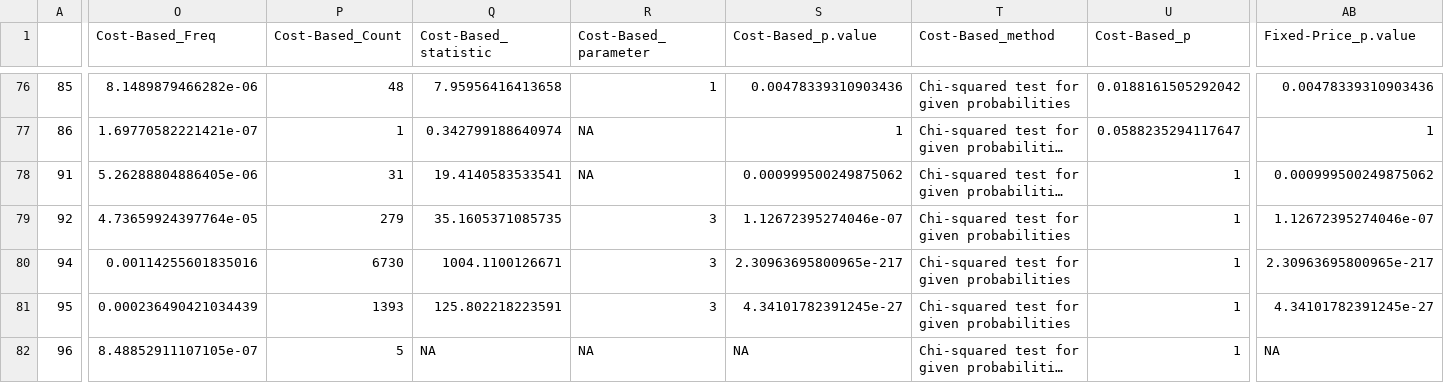
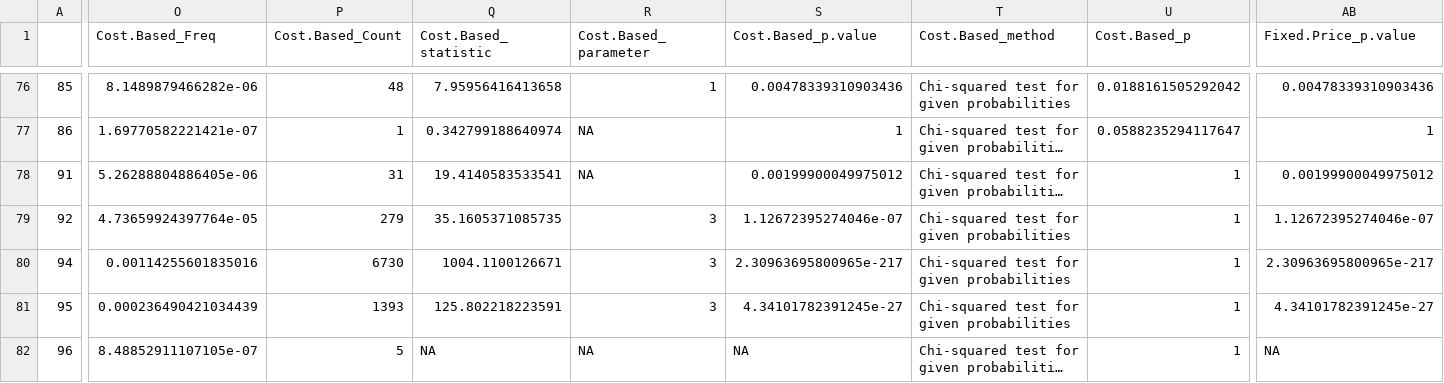
Before and after one commit to CSISdefense/Fixed-price, a CSV file: Output/MDAP_Fixed_Price_Hypothesis_Testing_2007-2013.csv, drawn as a sheet; only a part is shown, gaps mark what is left out; long unchanged cells end in …; the diff covers the shown part only; the diff names each change by its address in the sheet, - before the commit and + after, or states it on an @@ line.

```diff
--- a/Output/MDAP_Fixed_Price_Hypothesis_Testing_2007-2013.csv
+++ b/Output/MDAP_Fixed_Price_Hypothesis_Testing_2007-2013.csv
-O1: Cost-Based_Freq
+O1: Cost.Based_Freq
-P1: Cost-Based_Count
+P1: Cost.Based_Count
-Q1: Cost-Based_statistic
+Q1: Cost.Based_statistic
-R1: Cost-Based_parameter
+R1: Cost.Based_parameter
-S1: Cost-Based_p.value
+S1: Cost.Based_p.value
-T1: Cost-Based_method
+T1: Cost.Based_method
-U1: Cost-Based_p
+U1: Cost.Based_p
-AB1: Fixed-Price_p.value
+AB1: Fixed.Price_p.value
-S78 (Cost.Based_p.value): 0.000999500249875062
+S78 (Cost.Based_p.value): 0.00199900049975012
-AB78 (Fixed.Price_p.value): 0.000999500249875062
+AB78 (Fixed.Price_p.value): 0.00199900049975012
```
Also changed, not shown: 154 edited cells elsewhere in this file, 3 other files.
